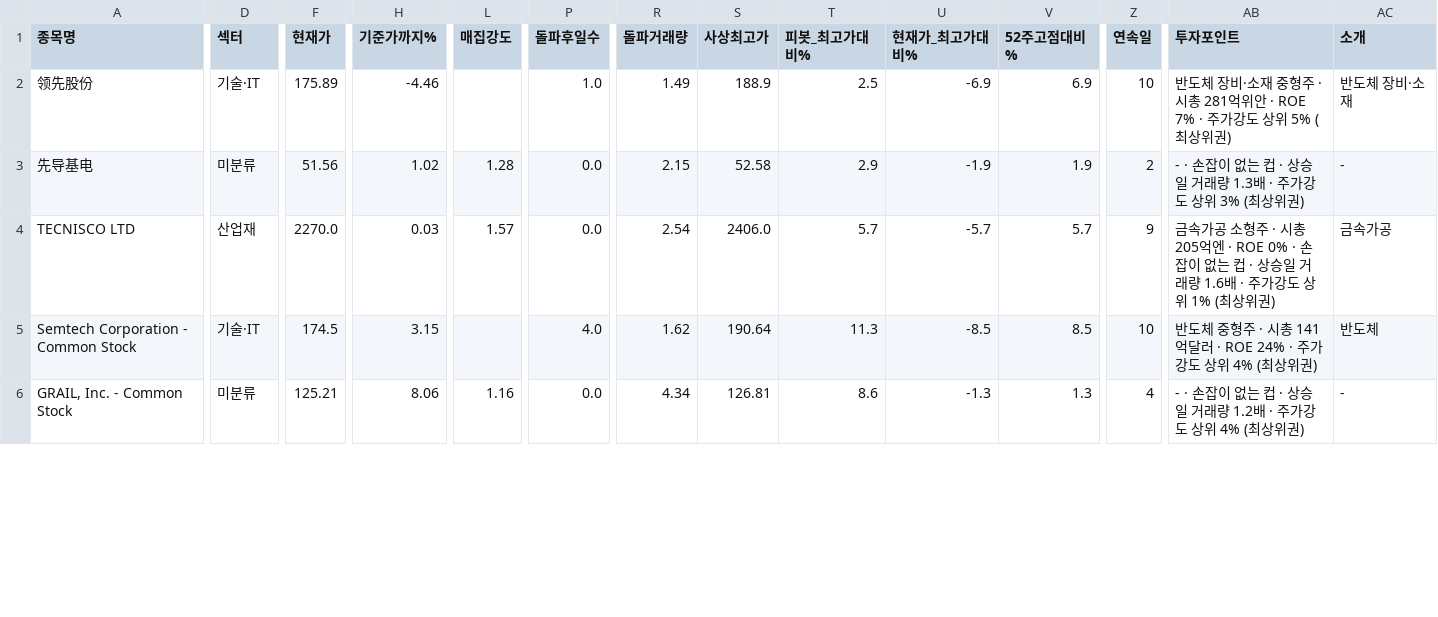
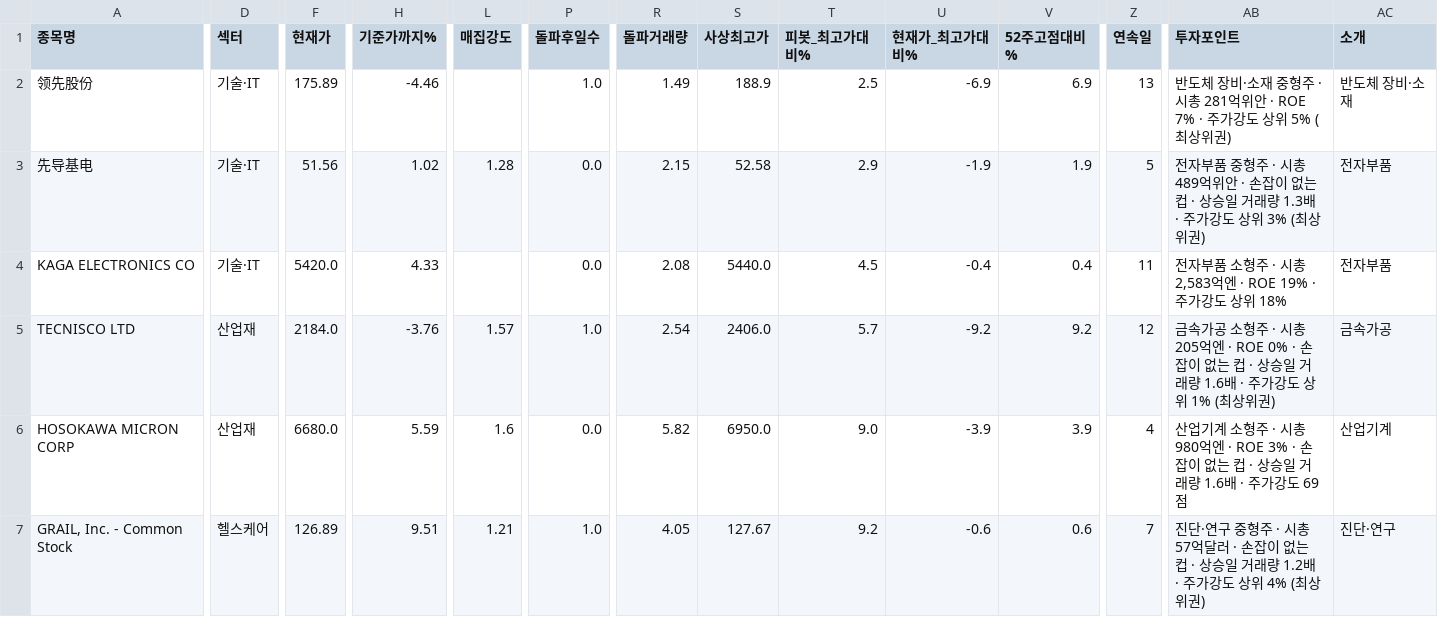
Before and after one commit to chkchp0702-spec/Cup, a CSV file: results/list0_ath_breakout.csv, drawn as a sheet; only a part is shown, gaps mark what is left out; removed rows and columns are numbered as before the commit, all else as after; rows hold the shown columns only; the diff covers the shown part only; the diff names each change by its address in the sheet, - before the commit and + after, or states it on an @@ line.

```diff
--- a/results/list0_ath_breakout.csv
+++ b/results/list0_ath_breakout.csv
-Z2 (연속일): 10
+Z2 (연속일): 13
-D3 (섹터): 미분류
+D3 (섹터): 기술·IT
-Z3 (연속일): 2
+Z3 (연속일): 5
-AB3 (투자포인트): - · 손잡이…
+AB3 (투자포인트): 전자부품 중형주 · 시총 489억위안 · 손잡이…
-AC3 (소개): -
+AC3 (소개): 전자부품
+row 4: KAGA ELECTRONICS CO | 기술·IT | 5420.0 | 4.33 |  | 0.0 | 2.08 | 5440.0 | 4.5 | -0.4 | 0.4 | 11 | 전자부품 소형주 · 시총 2,583억엔 · ROE 19% · 주가강도 상위 18% | 전자부품
-F5 (현재가): 2270.0
+F5 (현재가): 2184.0
-H5 (기준가까지%): 0.03
+H5 (기준가까지%): -3.76
-P5 (돌파후일수): 0.0
+P5 (돌파후일수): 1.0
-U5 (현재가_최고가대비%): -5.7
+U5 (현재가_최고가대비%): -9.2
-V5 (52주고점대비%): 5.7
+V5 (52주고점대비%): 9.2
-Z5 (연속일): 9
+Z5 (연속일): 12
-row 5: Semtech Corporation - Common Stock | 기술·IT | 174.5 | 3.15 |  | 4.0 | 1.62 | 190.64 | 11.3 | -8.5 | 8.5 | 10 | 반도체 중형주 · 시총 141억달러 · ROE 24% · 주가강도 상위 4% (최상위권) | 반도체
+row 6: HOSOKAWA MICRON CORP | 산업재 | 6680.0 | 5.59 | 1.6 | 0.0 | 5.82 | 6950.0 | 9.0 | -3.9 | 3.9 | 4 | 산업기계 소형주 · 시총 980억엔 · ROE 3% · 손잡이 없는 컵 · 상승일 거래량 1.6배 · 주가강도 69점 | 산업기계
-D7 (섹터): 미분류
+D7 (섹터): 헬스케어
-F7 (현재가): 125.21
+F7 (현재가): 126.89
-H7 (기준가까지%): 8.06
+H7 (기준가까지%): 9.51
-L7 (매집강도): 1.16
+L7 (매집강도): 1.21
-P7 (돌파후일수): 0.0
+P7 (돌파후일수): 1.0
-R7 (돌파거래량): 4.34
+R7 (돌파거래량): 4.05
-S7 (사상최고가): 126.81
+S7 (사상최고가): 127.67
-T7 (피봇_최고가대비%): 8.6
+T7 (피봇_최고가대비%): 9.2
-U7 (현재가_최고가대비%): -1.3
+U7 (현재가_최고가대비%): -0.6
-V7 (52주고점대비%): 1.3
+V7 (52주고점대비%): 0.6
-Z7 (연속일): 4
+Z7 (연속일): 7
-AB7 (투자포인트): - · 손잡이…
+AB7 (투자포인트): 진단·연구 중형주 · 시총 57억달러 · 손잡이…
-AC7 (소개): -
+AC7 (소개): 진단·연구
```
Also changed, not shown: 21 edited cells elsewhere in this file, results/list1_cup.csv, results/list2_canslim_cup.csv, 8 other files.
